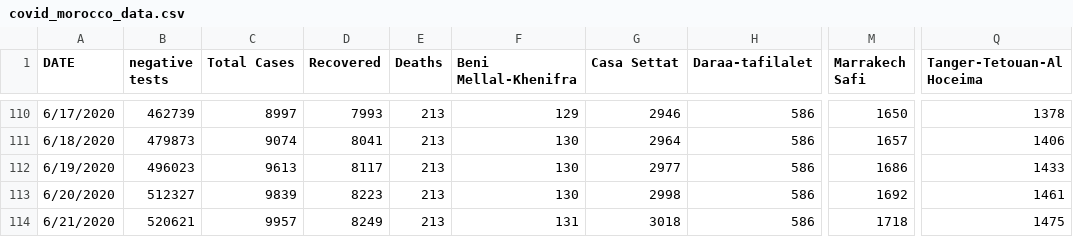
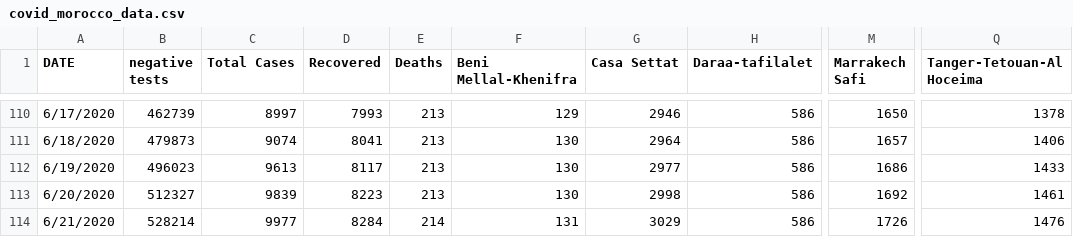
Before and after one commit to ELouardigui/covid_19_data, a CSV file: covid_morocco_data.csv, drawn as a sheet; only a part is shown, gaps mark what is left out; the diff names each change by its address in the sheet, - before the commit and + after, or states it on an @@ line.

Commit message:
new update

```diff
--- a/covid_morocco_data.csv
+++ b/covid_morocco_data.csv
-B114 (negative tests): 520621
+B114 (negative tests): 528214
-C114 (Total Cases): 9957
+C114 (Total Cases): 9977
-D114 (Recovered): 8249
+D114 (Recovered): 8284
-E114 (Deaths): 213
+E114 (Deaths): 214
-G114 (Casa Settat): 3018
+G114 (Casa Settat): 3029
-M114 (Marrakech Safi): 1718
+M114 (Marrakech Safi): 1726
-Q114 (Tanger-Tetouan-Al Hoceima): 1475
+Q114 (Tanger-Tetouan-Al Hoceima): 1476
```
